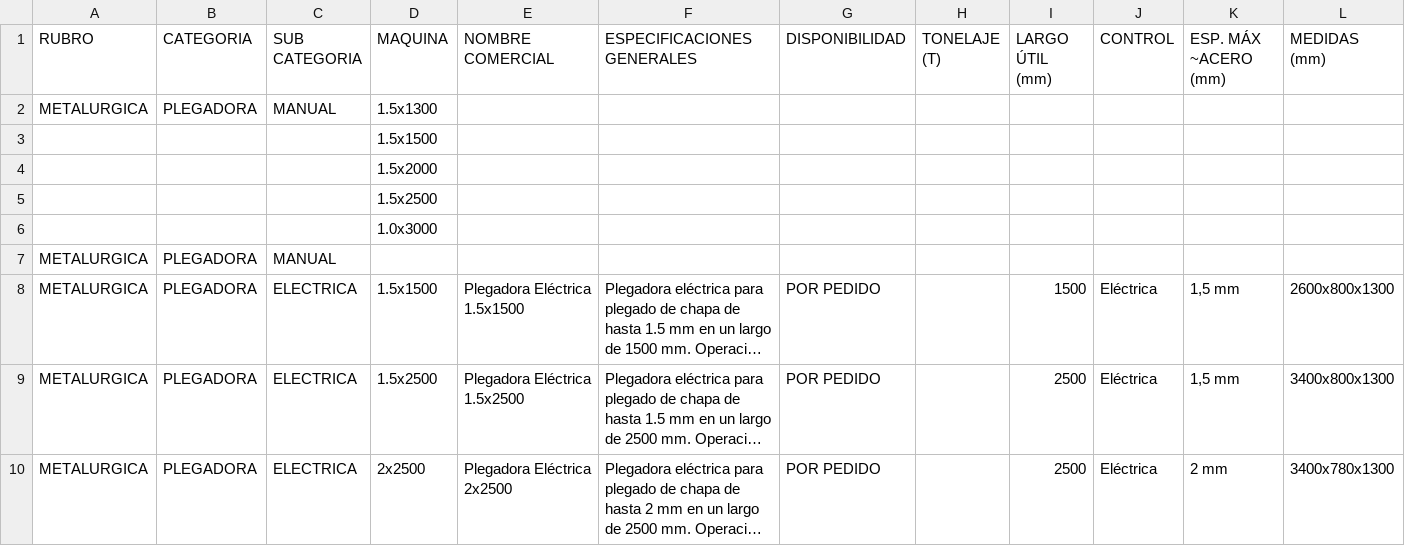
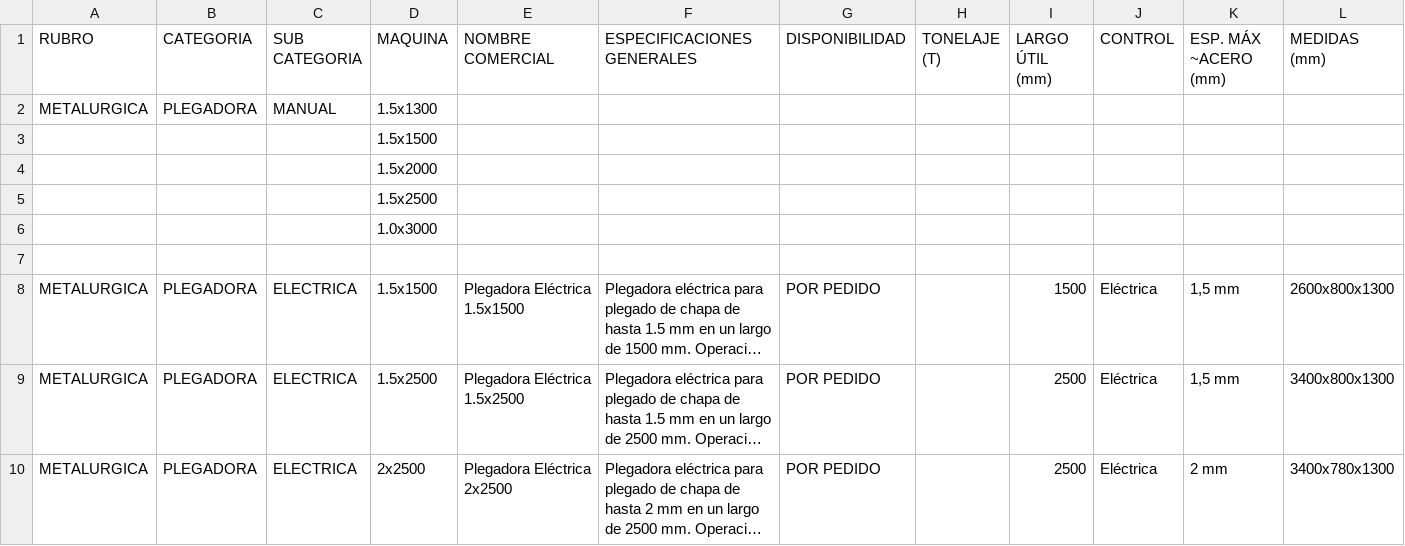
Before and after one commit to Advance33/catalogo-maquinaria, a CSV file: plegadoras.csv, drawn as a sheet; only a part is shown; long unchanged cells end in …; rows hold the shown columns only; the diff names each change by its address in the sheet, - before the commit and + after, or states it on an @@ line.

Commit message:
Actualizacion plegadoras.csv 2026-07-08T16:02:52.882Z

```diff
--- a/plegadoras.csv
+++ b/plegadoras.csv
-row 7: METALURGICA | PLEGADORA | MANUAL
+row 7: (empty)
```
